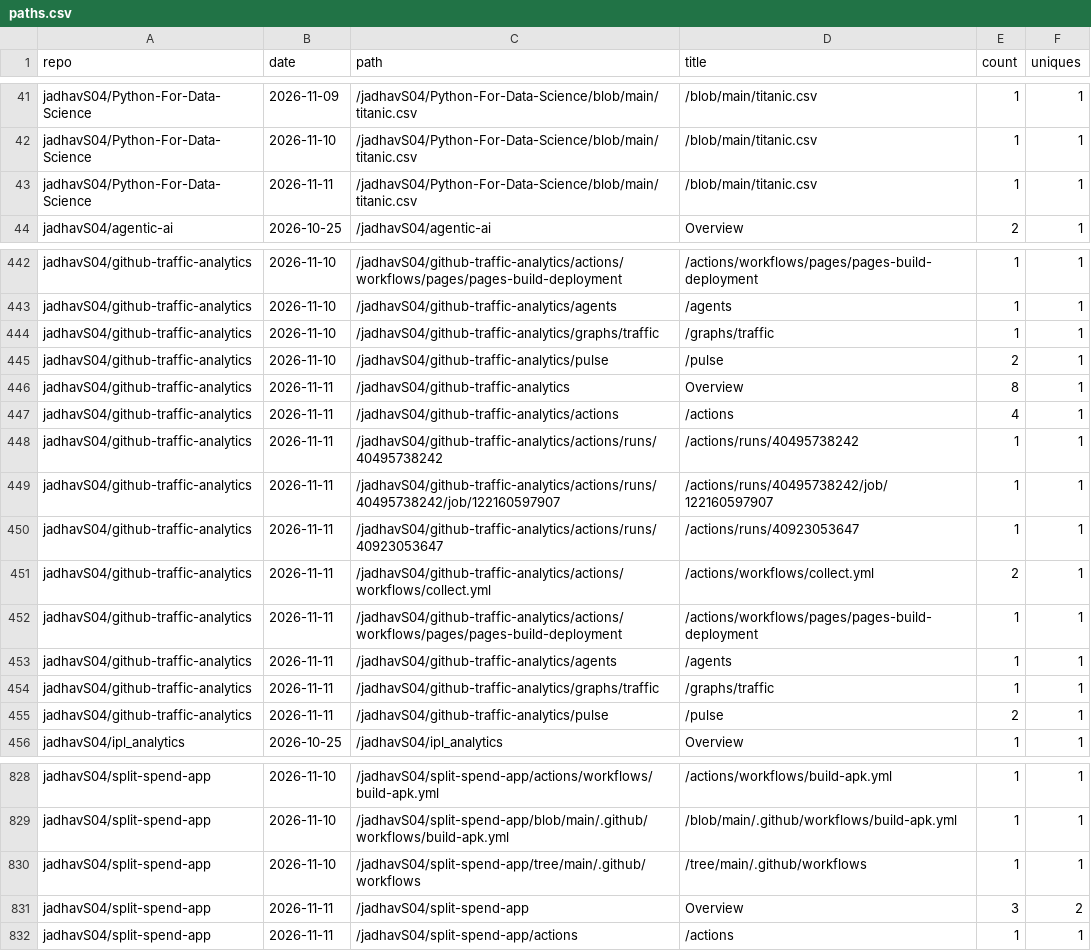
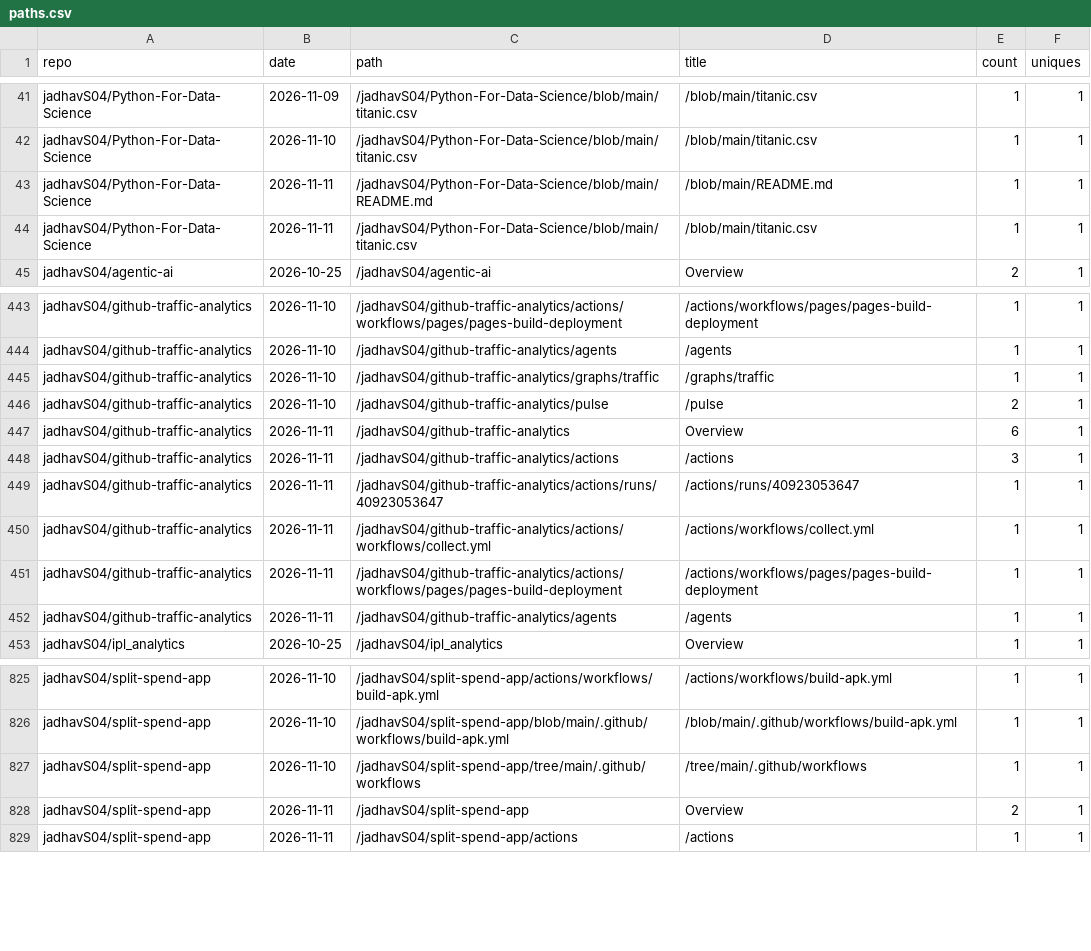
Before and after one commit to jadhavS04/github-traffic-analytics, a CSV file: data/paths.csv, drawn as a sheet; only a part is shown, gaps mark what is left out.

Commit message:
data: 2026-11-11 19:37 UTC

```diff
--- a/data/paths.csv
+++ b/data/paths.csv
@@ -42,2 +42,3 @@ jadhavS04/Python-For-Data-Science,2026-11-09,/jadhavS04/Python-For-Data-Science/
 jadhavS04/Python-For-Data-Science,2026-11-10,/jadhavS04/Python-For-Data-Science/blob/main/titanic.csv,/blob/main/titanic.csv,1,1
+jadhavS04/Python-For-Data-Science,2026-11-11,/jadhavS04/Python-For-Data-Science/blob/main/README.md,/blob/main/README.md,1,1
 jadhavS04/Python-For-Data-Science,2026-11-11,/jadhavS04/Python-For-Data-Science/blob/main/titanic.csv,/blob/main/titanic.csv,1,1
@@ -445,12 +446,8 @@ jadhavS04/github-traffic-analytics,2026-11-10,/jadhavS04/github-traffic-analytic
 jadhavS04/github-traffic-analytics,2026-11-10,/jadhavS04/github-traffic-analytics/pulse,/pulse,2,1
-jadhavS04/github-traffic-analytics,2026-11-11,/jadhavS04/github-traffic-analytics,Overview,8,1
-jadhavS04/github-traffic-analytics,2026-11-11,/jadhavS04/github-traffic-analytics/actions,/actions,4,1
-jadhavS04/github-traffic-analytics,2026-11-11,/jadhavS04/github-traffic-analytics/actions/runs/40495738242,/actions/runs/40495738242,1,1
-jadhavS04/github-traffic-analytics,2026-11-11,/jadhavS04/github-traffic-analytics/actions/runs/40495738242/job/122160597907,/actions/runs/40495738242/job/122160597907,1,1
+jadhavS04/github-traffic-analytics,2026-11-11,/jadhavS04/github-traffic-analytics,Overview,6,1
+jadhavS04/github-traffic-analytics,2026-11-11,/jadhavS04/github-traffic-analytics/actions,/actions,3,1
 jadhavS04/github-traffic-analytics,2026-11-11,/jadhavS04/github-traffic-analytics/actions/runs/40923053647,/actions/runs/40923053647,1,1
-jadhavS04/github-traffic-analytics,2026-11-11,/jadhavS04/github-traffic-analytics/actions/workflows/collect.yml,/actions/workflows/collect.yml,2,1
+jadhavS04/github-traffic-analytics,2026-11-11,/jadhavS04/github-traffic-analytics/actions/workflows/collect.yml,/actions/workflows/collect.yml,1,1
 jadhavS04/github-traffic-analytics,2026-11-11,/jadhavS04/github-traffic-analytics/actions/workflows/pages/pages-build-deployment,/actions/workflows/pages/pages-build-deployment,1,1
 jadhavS04/github-traffic-analytics,2026-11-11,/jadhavS04/github-traffic-analytics/agents,/agents,1,1
-jadhavS04/github-traffic-analytics,2026-11-11,/jadhavS04/github-traffic-analytics/graphs/traffic,/graphs/traffic,1,1
-jadhavS04/github-traffic-analytics,2026-11-11,/jadhavS04/github-traffic-analytics/pulse,/pulse,2,1
 jadhavS04/ipl_analytics,2026-10-25,/jadhavS04/ipl_analytics,Overview,1,1
@@ -830,3 +827,3 @@ jadhavS04/split-spend-app,2026-11-10,/jadhavS04/split-spend-app/blob/main/.githu
 jadhavS04/split-spend-app,2026-11-10,/jadhavS04/split-spend-app/tree/main/.github/workflows,/tree/main/.github/workflows,1,1
-jadhavS04/split-spend-app,2026-11-11,/jadhavS04/split-spend-app,Overview,3,2
+jadhavS04/split-spend-app,2026-11-11,/jadhavS04/split-spend-app,Overview,2,1
 jadhavS04/split-spend-app,2026-11-11,/jadhavS04/split-spend-app/actions,/actions,1,1
```
Also changed, not shown: data/clones.csv, data/commits.csv, 5 other files.
